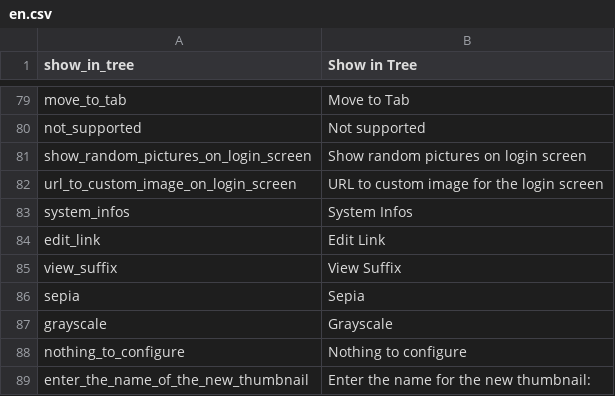
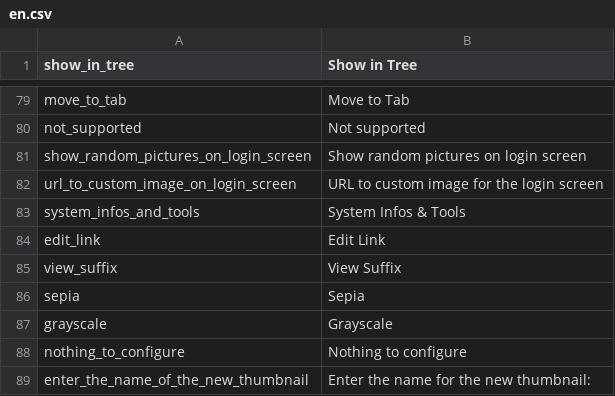
Before and after one commit to pimcore/pimcore, a CSV file: pimcore/config/texts/en.csv, drawn as a sheet; only a part is shown, gaps mark what is left out; removed rows and columns are numbered as before the commit, all else as after; the diff names each change by its address in the sheet, - before the commit and + after, or states it on an @@ line.

Commit message:
ádded adminer database administration tool, reorder & grouped extras menu
git-svn-id: http://www.pimcore.org/svn/pimcore/private/core/trunk@1222 1f8fe7d8-47f0-464c-8d0a-336f4953ab05

```diff
--- a/pimcore/config/texts/en.csv
+++ b/pimcore/config/texts/en.csv
-row 83: system_infos | System Infos
+row 83: system_infos_and_tools | System Infos & Tools
```
Also changed, not shown: 7 other files.
